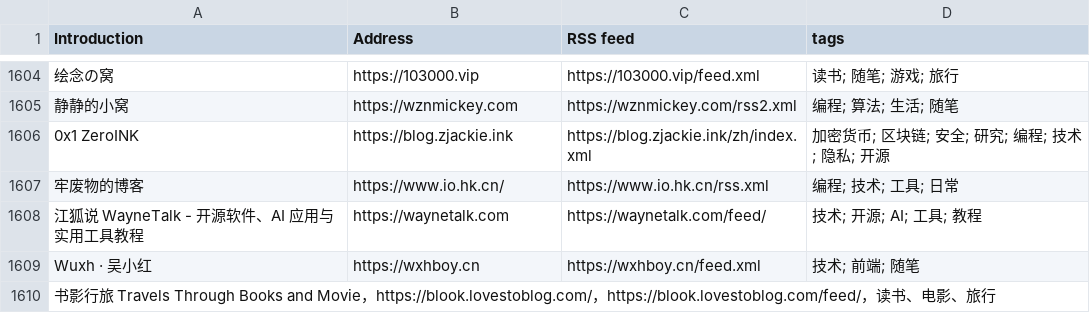
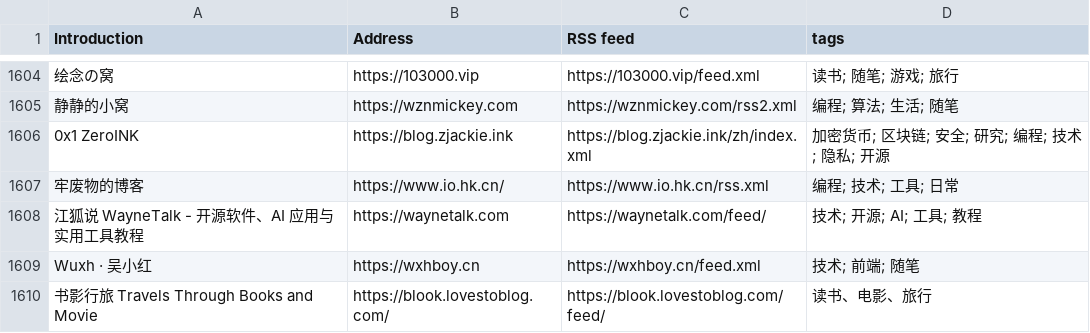
Before and after one commit to timqian/chinese-independent-blogs, a CSV file: blogs-original.csv, drawn as a sheet; only a part is shown, gaps mark what is left out; removed rows and columns are numbered as before the commit, all else as after; the diff names each change by its address in the sheet, - before the commit and + after, or states it on an @@ line.

Commit message:
Update blogs-original.csv

```diff
--- a/blogs-original.csv
+++ b/blogs-original.csv
-row 1610: 书影行旅 Travels Through Books and Movie，https://blook.lovestoblog.com/，https://blook.lovestoblog.com/feed/，读书、电影、旅行
+row 1610: 书影行旅 Travels Through Books and Movie | https://blook.lovestoblog.com/ | https://blook.lovestoblog.com/feed/ | 读书、电影、旅行
```
